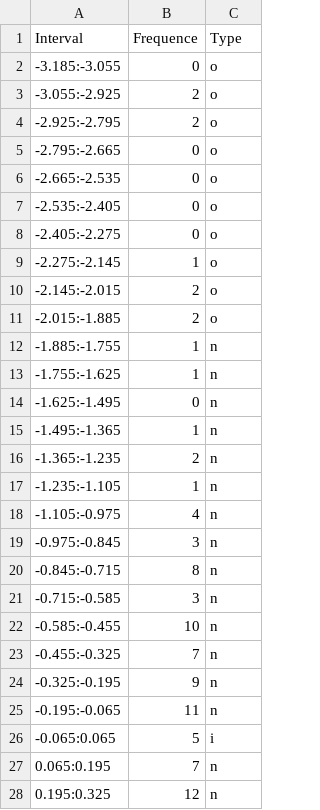
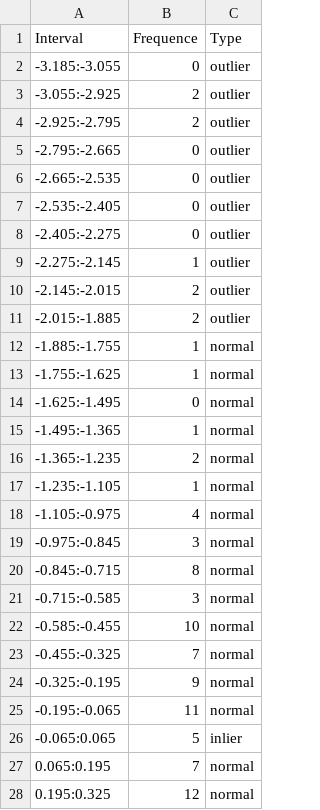
Before and after one commit to Zatfer17/dataviz, a CSV file: stats.csv, drawn as a sheet; only a part is shown; the diff covers the shown part only.

Commit message:
Update stats.csv

```diff
--- a/stats.csv
+++ b/stats.csv
@@ -1,28 +1,28 @@
 Interval,Frequence,Type
--3.185:-3.055,0,o
--3.055:-2.925,2,o
--2.925:-2.795,2,o
--2.795:-2.665,0,o
--2.665:-2.535,0,o
--2.535:-2.405,0,o
--2.405:-2.275,0,o
--2.275:-2.145,1,o
--2.145:-2.015,2,o
--2.015:-1.885,2,o
--1.885:-1.755,1,n
--1.755:-1.625,1,n
--1.625:-1.495,0,n
--1.495:-1.365,1,n
--1.365:-1.235,2,n
--1.235:-1.105,1,n
--1.105:-0.975,4,n
--0.975:-0.845,3,n
--0.845:-0.715,8,n
--0.715:-0.585,3,n
--0.585:-0.455,10,n
--0.455:-0.325,7,n
--0.325:-0.195,9,n
--0.195:-0.065,11,n
--0.065:0.065,5,i
-0.065:0.195,7,n
-0.195:0.325,12,n
+-3.185:-3.055,0,outlier
+-3.055:-2.925,2,outlier
+-2.925:-2.795,2,outlier
+-2.795:-2.665,0,outlier
+-2.665:-2.535,0,outlier
+-2.535:-2.405,0,outlier
+-2.405:-2.275,0,outlier
+-2.275:-2.145,1,outlier
+-2.145:-2.015,2,outlier
+-2.015:-1.885,2,outlier
+-1.885:-1.755,1,normal
+-1.755:-1.625,1,normal
+-1.625:-1.495,0,normal
+-1.495:-1.365,1,normal
+-1.365:-1.235,2,normal
+-1.235:-1.105,1,normal
+-1.105:-0.975,4,normal
+-0.975:-0.845,3,normal
+-0.845:-0.715,8,normal
+-0.715:-0.585,3,normal
+-0.585:-0.455,10,normal
+-0.455:-0.325,7,normal
+-0.325:-0.195,9,normal
+-0.195:-0.065,11,normal
+-0.065:0.065,5,inlier
+0.065:0.195,7,normal
+0.195:0.325,12,normal
```
Also changed, not shown: 22 edited cells elsewhere in this file.
